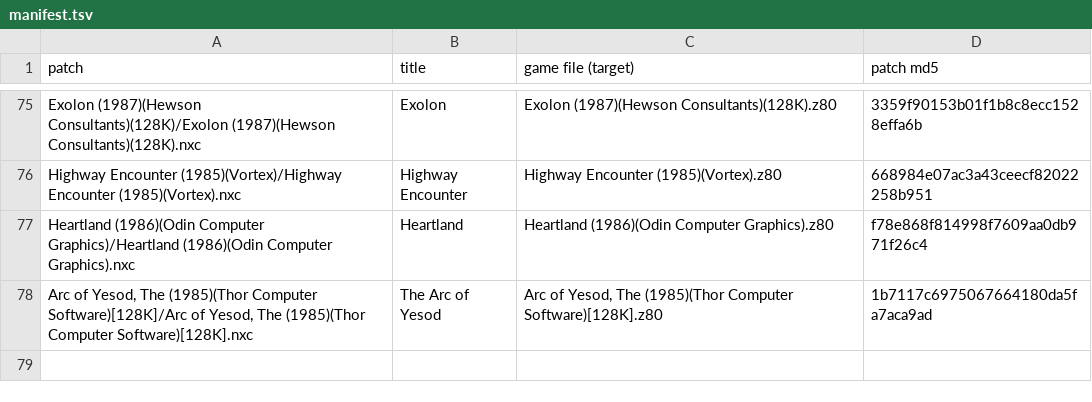
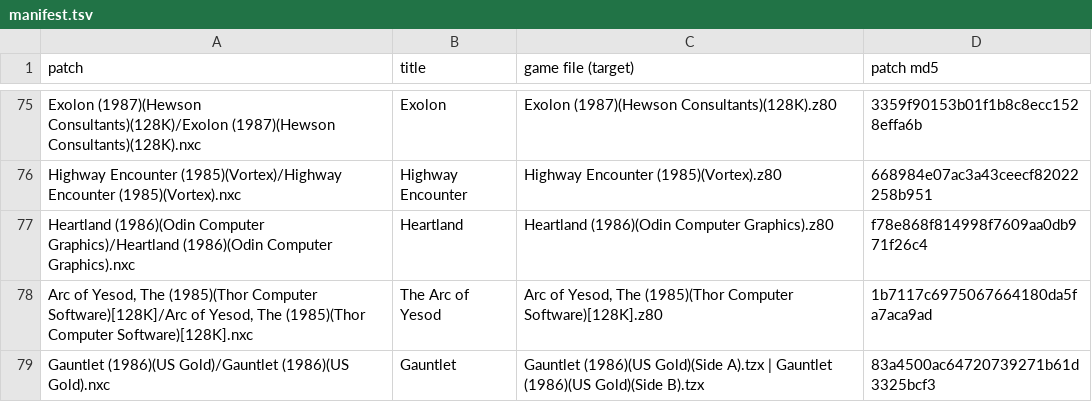
Before and after one commit to jattree/nxc, a TSV file: patches/manifest.tsv, drawn as a sheet; only a part is shown, gaps mark what is left out; the diff names each change by its address in the sheet, - before the commit and + after, or states it on an @@ line.

Commit message:
feat: Gauntlet 1.0
The US Gold tape, both sides. The whole game with no loading: it starts at the title and the
main game and all 31 level blocks come from memory. Every cell of the play window is a painted
tile on the Next's tile layer and the status panel is painted on Layer 2; game logic is
unchanged. All four heroes are painted.

On the menu, off by default:
- Steady speed: the game at 28 MHz with an update every 3 frames, the original's fastest.

Verified with NexClash on the archive's recordings of level blocks 1, 2 and 10, 61,548 frames:
identical at every hook. Level block 1 from memory equals a recording's real tape load. The
hand-over from the front end to the main game is a unit case.

Known issues: shots keep their Spectrum colours (the game draws them at pixel positions). The
high score and name entry text keeps its Spectrum colours. No recording crosses a level change.
No real hardware yet.

```diff
--- a/patches/manifest.tsv
+++ b/patches/manifest.tsv
+row 79: Gauntlet (1986)(US Gold)/Gauntlet (1986)(US Gold).nxc | Gauntlet | Gauntlet (1986)(US Gold)(Side A).tzx | Gauntlet (1986)(US Gold)(Side B).tzx | 83a4500ac64720739271b61d3325bcf3
```
Also changed, not shown: 2 other files.
